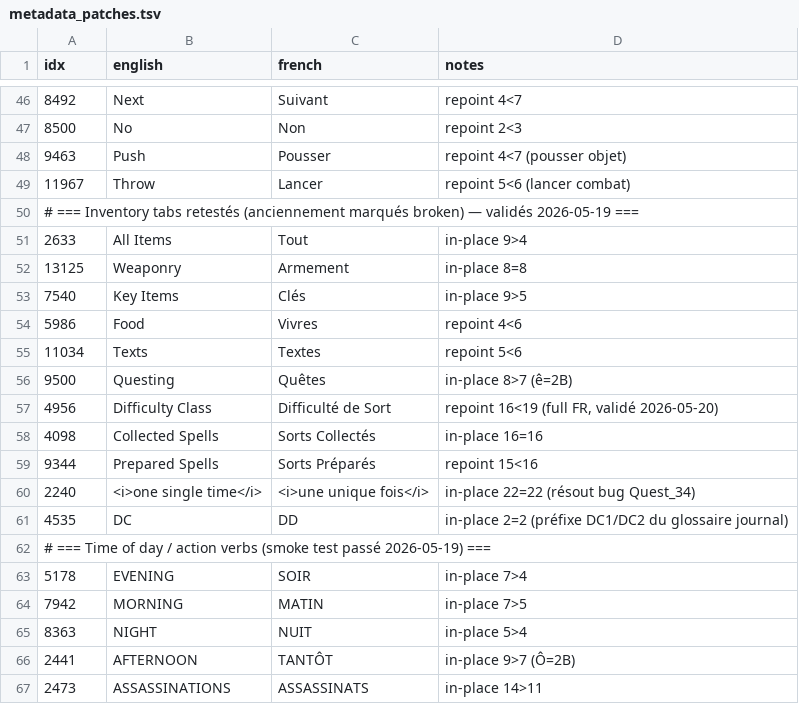
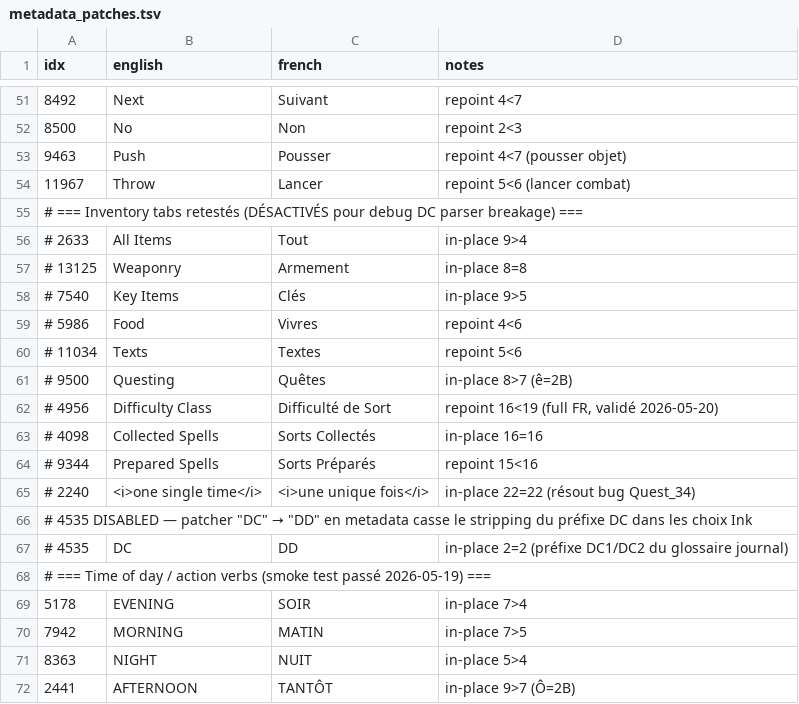
Before and after one commit to KamelAkar/esoteric-ebb-fr, a TSV file: translations/metadata_patches.tsv, drawn as a sheet; only a part is shown, gaps mark what is left out; the shorter side is filled out with more unchanged rows; the diff covers the shown part only.

Commit message:
Fix DC parser breakage : désactiver patch (4535, DC, DD) + exclure resources.assets
Root cause: le patch metadata `(4535, 'DC', 'DD')` remplaçait le littéral
"DC" stocké en stringLiteral pool. Le parseur de choix Ink du jeu utilise
cette string pour détecter le préfixe "DC<n> <stat>-" et le stripper du
display. Avec "DC" → "DD" en metadata, la détection échouait → préfixe
brut affiché.

Deuxième coupable : resources.assets modifié par le précédent traducteur
(FR text dans col EN du Dialogs CSV, +560KB) cassait aussi le parseur,
sans bénéfice (game text vient de l'Ink JSON sharedassets2, pas Dialogs).

Solution :
- Patch (4535, 'DC', 'DD') désactivé dans 02_apply_metadata.py
- resources.assets exclu du ZIP (05_package_zip.py)
- Le format "DD : Succès" reste fonctionnel via patches format strings

```diff
--- a/translations/metadata_patches.tsv
+++ b/translations/metadata_patches.tsv
@@ -49,14 +54,15 @@ idx	english	french	notes
 11967	Throw	Lancer	repoint 5<6 (lancer combat)
-# === Inventory tabs retestés (anciennement marqués broken) — validés 2026-05-19 ===
-2633	All Items	Tout	in-place 9>4
-13125	Weaponry	Armement	in-place 8=8
-7540	Key Items	Clés	in-place 9>5
-5986	Food	Vivres	repoint 4<6
-11034	Texts	Textes	repoint 5<6
-9500	Questing	Quêtes	in-place 8>7 (ê=2B)
-4956	Difficulty Class	Difficulté de Sort	repoint 16<19 (full FR, validé 2026-05-20)
-4098	Collected Spells	Sorts Collectés	in-place 16=16
-9344	Prepared Spells	Sorts Préparés	repoint 15<16
-2240	<i>one single time</i>	<i>une unique fois</i>	in-place 22=22 (résout bug Quest_34)
-4535	DC	DD	in-place 2=2 (préfixe DC1/DC2 du glossaire journal)
+# === Inventory tabs retestés (DÉSACTIVÉS pour debug DC parser breakage) ===
+# 2633	All Items	Tout	in-place 9>4
+# 13125	Weaponry	Armement	in-place 8=8
+# 7540	Key Items	Clés	in-place 9>5
+# 5986	Food	Vivres	repoint 4<6
+# 11034	Texts	Textes	repoint 5<6
+# 9500	Questing	Quêtes	in-place 8>7 (ê=2B)
+# 4956	Difficulty Class	Difficulté de Sort	repoint 16<19 (full FR, validé 2026-05-20)
+# 4098	Collected Spells	Sorts Collectés	in-place 16=16
+# 9344	Prepared Spells	Sorts Préparés	repoint 15<16
+# 2240	<i>one single time</i>	<i>une unique fois</i>	in-place 22=22 (résout bug Quest_34)
+# 4535 DISABLED — patcher "DC" → "DD" en metadata casse le stripping du préfixe DC dans les choix Ink
+# 4535	DC	DD	in-place 2=2 (préfixe DC1/DC2 du glossaire journal)
 # === Time of day / action verbs (smoke test passé 2026-05-19) ===
```
Also changed, not shown: 7 added rows, 2 removed rows and 4 edited cells elsewhere in this file, 5 other files.
